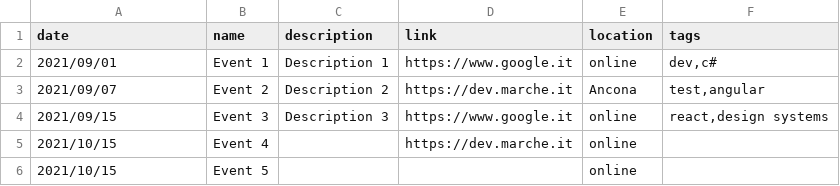
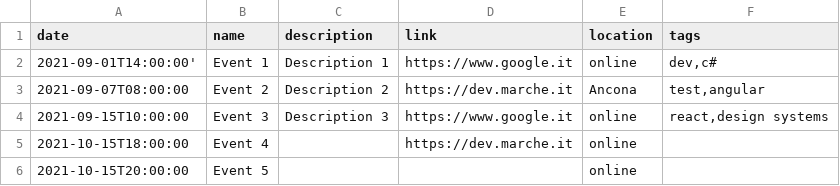
Before and after one commit to Defkon1/it-events, a CSV file: events/events.csv, drawn as a sheet.

Commit message:
Added ISO dates/times

```diff
--- a/events/events.csv
+++ b/events/events.csv
@@ -1,6 +1,6 @@
 date,name,description,link,location,tags
-2021/09/01,Event 1,Description 1,https://www.google.it,online,"dev,c#"
-2021/09/07,Event 2,Description 2,https://dev.marche.it,Ancona,"test,angular"
-2021/09/15,Event 3,Description 3,https://www.google.it,online,"react,design systems"
-2021/10/15,Event 4,,https://dev.marche.it,online,
-2021/10/15,Event 5,,,online,
+2021-09-01T14:00:00',Event 1,Description 1,https://www.google.it,online,"dev,c#"
+2021-09-07T08:00:00,Event 2,Description 2,https://dev.marche.it,Ancona,"test,angular"
+2021-09-15T10:00:00,Event 3,Description 3,https://www.google.it,online,"react,design systems"
+2021-10-15T18:00:00,Event 4,,https://dev.marche.it,online,
+2021-10-15T20:00:00,Event 5,,,online,
```
